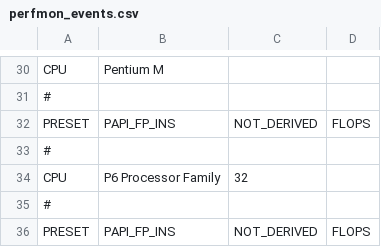
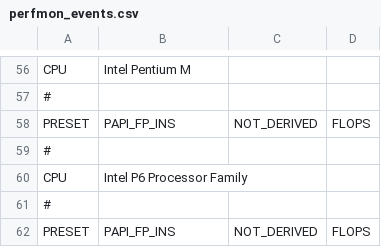
Before and after one commit to icl-utk-edu/papi, a CSV file: src/perfmon_events.csv, drawn as a sheet; only a part is shown, gaps mark what is left out; addresses are those after the commit; the diff covers the shown part only; the diff names each change by its address in the sheet, - before the commit and + after, or states it on an @@ line.

```diff
--- a/src/perfmon_events.csv
+++ b/src/perfmon_events.csv
-B56: Pentium M
+B56: Intel Pentium M
-B60: P6 Processor Family
+B60: Intel P6 Processor Family
-C60: 32
+C60: (empty)
```
Also changed, not shown: 26 added rows elsewhere in this file, 1 other file.
